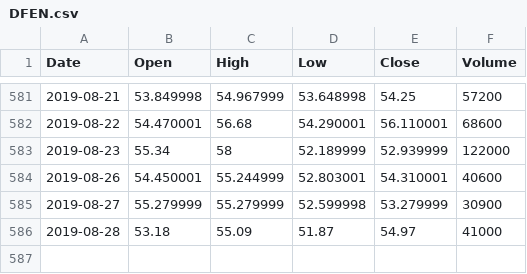
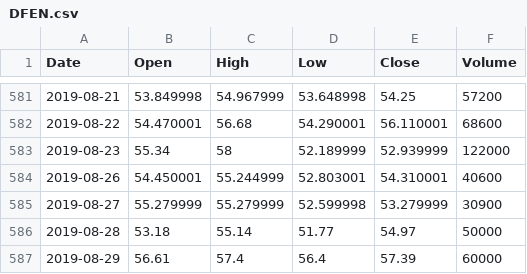
Before and after one commit to andychen152/stockDataset, a CSV file: DFEN.csv, drawn as a sheet; only a part is shown, gaps mark what is left out.

Commit message:
Update DFEN.csv

```diff
--- a/DFEN.csv
+++ b/DFEN.csv
@@ -585,2 +585,3 @@ Date,Open,High,Low,Close,Volume
 2019-08-27,55.279999,55.279999,52.599998,53.279999,30900
-2019-08-28,53.18,55.09,51.87,54.97,41000
+2019-08-28,53.18,55.14,51.77,54.97,50000
+2019-08-29,56.61,57.4,56.4,57.39,60000
```
